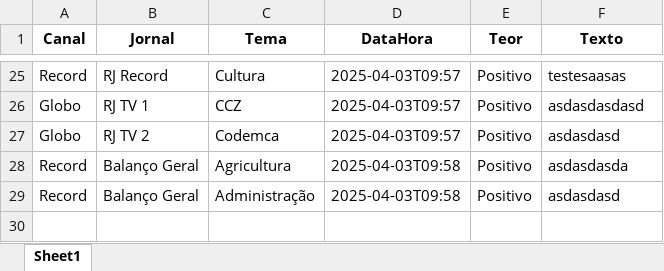
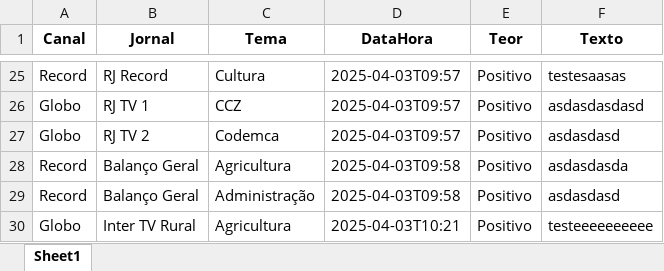
Before and after one commit to Marocosz/webdashtv, an Excel workbook: dados.xlsx, sheet Sheet1, drawn as a sheet; only a part is shown, gaps mark what is left out; values as stored, in another font and other column widths than the file's, no borders; the diff names each change by its address in the sheet, - before the commit and + after, or states it on an @@ line.

Commit message:
Atualização automática do arquivo Excel

```diff
--- a/dados.xlsx (sheet Sheet1)
+++ b/dados.xlsx (sheet Sheet1)
+row 30: Globo | Inter TV Rural | Agricultura | 2025-04-03T10:21 | Positivo | testeeeeeeeeee
```
